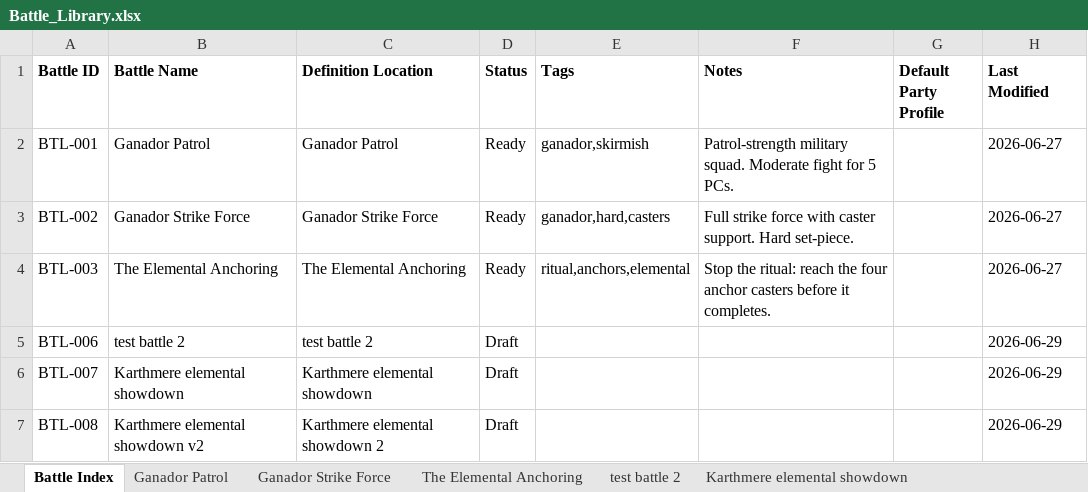
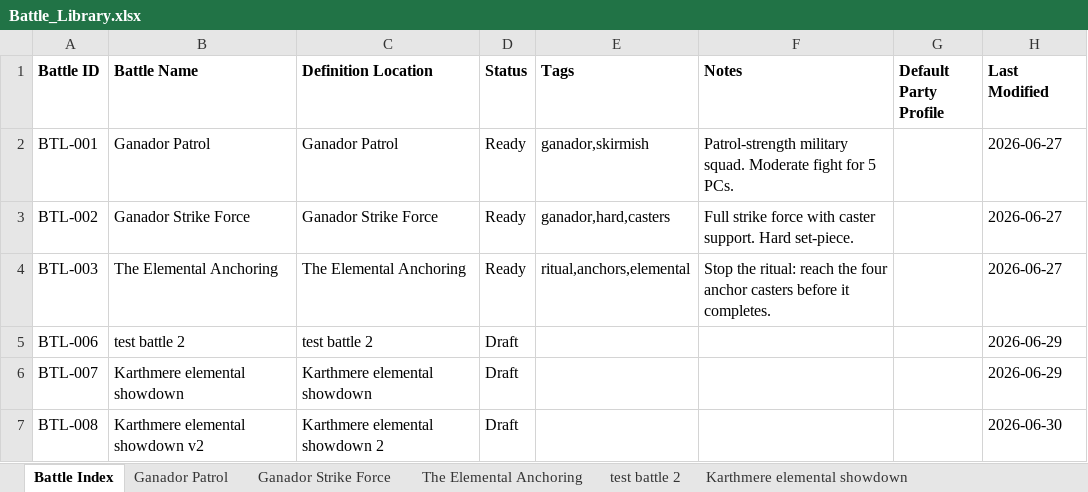
Before and after one commit to jfwallin/battle-tracker, an Excel workbook: Battle_Library.xlsx, sheet Battle Index, drawn as a sheet; values as stored, in another font and other column widths than the file's, no borders; the diff names each change by its address in the sheet, - before the commit and + after, or states it on an @@ line.

```diff
--- a/Battle_Library.xlsx (sheet Battle Index)
+++ b/Battle_Library.xlsx (sheet Battle Index)
-H7 (Last Modified): 2026-06-29
+H7 (Last Modified): 2026-06-30
```
Also changed, not shown: sheet Karthmere elemental showdown 2, 2 other files.
